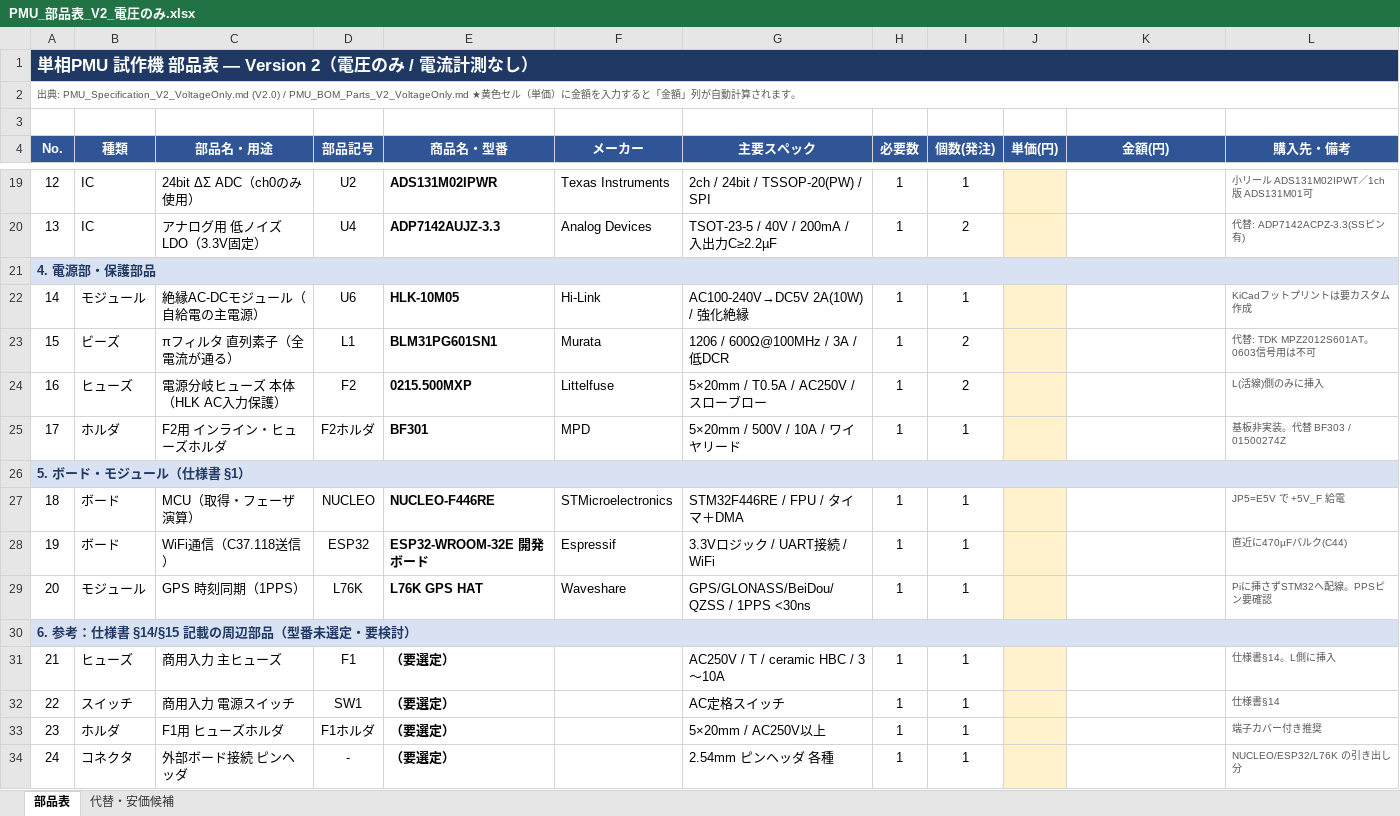
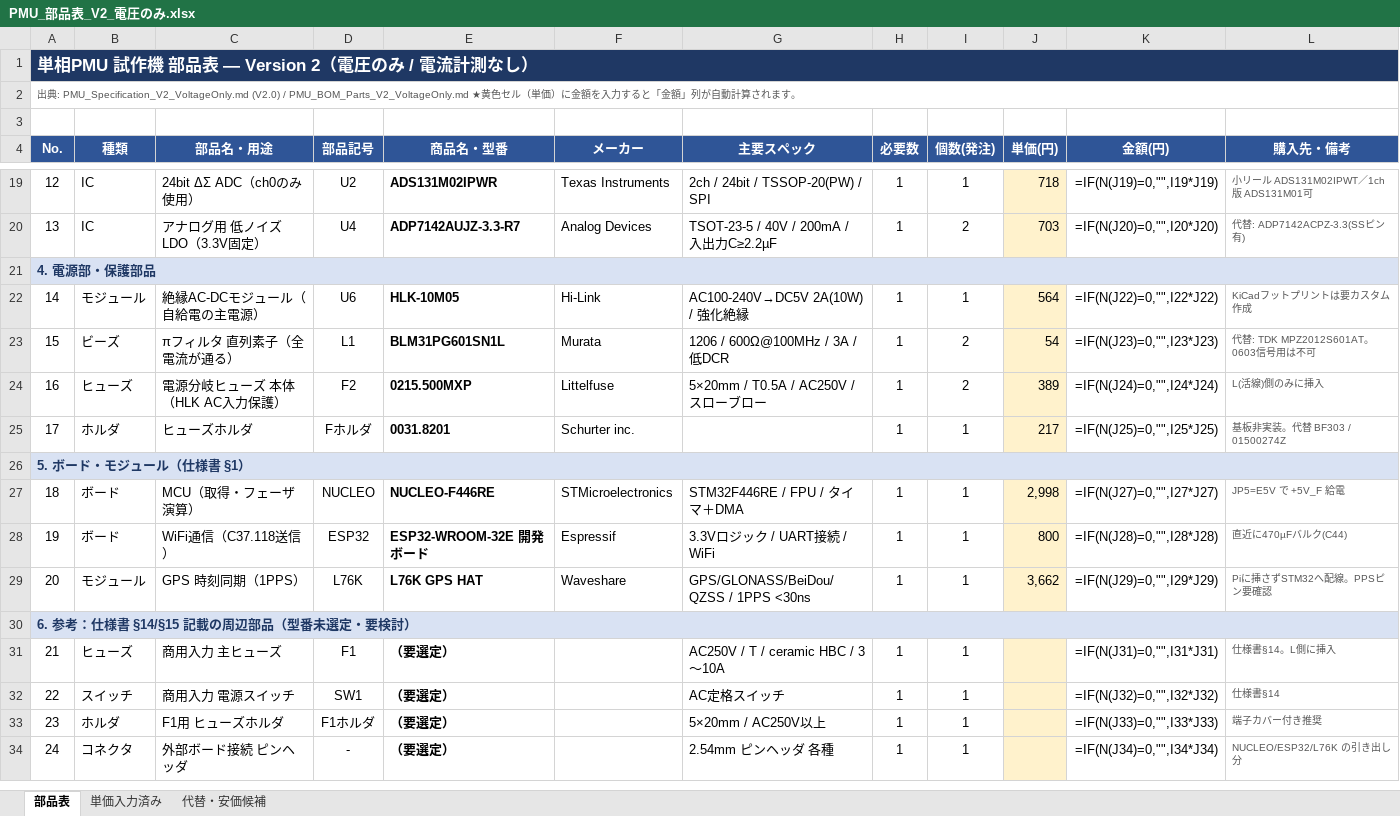
Before and after one commit to nap1212/PMU_STM32, an Excel workbook: PCB_STM/README/PMU_部品表_V2_電圧のみ.xlsx, sheet 部品表, drawn as a sheet; only a part is shown, gaps mark what is left out; values as stored, in another font and other column widths than the file's, no borders; formulas without a stored value are shown as written; the diff covers the shown part only; the diff names each change by its address in the sheet, - before the commit and + after, or states it on an @@ line.

```diff
--- a/PCB_STM/README/PMU_部品表_V2_電圧のみ.xlsx (sheet 部品表)
+++ b/PCB_STM/README/PMU_部品表_V2_電圧のみ.xlsx (sheet 部品表)
+sheet tab: 単価入力済み
-J19 (単価(円)): (empty)
+J19 (単価(円)): 718
-K19 (金額(円)): (empty)
+K19 (金額(円)): =IF(N(J19)=0,"",I19*J19)
-E20 (商品名・型番): ADP7142AUJZ-3.3
+E20 (商品名・型番): ADP7142AUJZ-3.3-R7
-J20 (単価(円)): (empty)
+J20 (単価(円)): 703
-K20 (金額(円)): (empty)
+K20 (金額(円)): =IF(N(J20)=0,"",I20*J20)
-B21:L21 fill: #D9E2F3
+B21:L21 fill: none
-J22 (単価(円)): (empty)
+J22 (単価(円)): 564
-K22 (金額(円)): (empty)
+K22 (金額(円)): =IF(N(J22)=0,"",I22*J22)
-E23 (商品名・型番): BLM31PG601SN1
+E23 (商品名・型番): BLM31PG601SN1L
-J23 (単価(円)): (empty)
+J23 (単価(円)): 54
-K23 (金額(円)): (empty)
+K23 (金額(円)): =IF(N(J23)=0,"",I23*J23)
-J24 (単価(円)): (empty)
+J24 (単価(円)): 389
-K24 (金額(円)): (empty)
+K24 (金額(円)): =IF(N(J24)=0,"",I24*J24)
-C25 (部品名・用途): F2用 インライン・ヒューズホルダ
+C25 (部品名・用途): ヒューズホルダ
-D25 (部品記号): F2ホルダ
+D25 (部品記号): Fホルダ
-E25 (商品名・型番): BF301
+E25 (商品名・型番): 0031.8201
-F25 (メーカー): MPD
+F25 (メーカー): Schurter inc.
-G25 (主要スペック): 5×20mm / 500V / 10A / ワイヤリード
+G25 (主要スペック): (empty)
-J25 (単価(円)): (empty)
+J25 (単価(円)): 217
-K25 (金額(円)): (empty)
+K25 (金額(円)): =IF(N(J25)=0,"",I25*J25)
-B26:L26 fill: #D9E2F3
+B26:L26 fill: none
-J27 (単価(円)): (empty)
+J27 (単価(円)): 2,998
-K27 (金額(円)): (empty)
+K27 (金額(円)): =IF(N(J27)=0,"",I27*J27)
-J28 (単価(円)): (empty)
+J28 (単価(円)): 800
-K28 (金額(円)): (empty)
+K28 (金額(円)): =IF(N(J28)=0,"",I28*J28)
-J29 (単価(円)): (empty)
+J29 (単価(円)): 3,662
-K29 (金額(円)): (empty)
+K29 (金額(円)): =IF(N(J29)=0,"",I29*J29)
-B30:L30 fill: #D9E2F3
+B30:L30 fill: none
-K31 (金額(円)): (empty)
+K31 (金額(円)): =IF(N(J31)=0,"",I31*J31)
-K32 (金額(円)): (empty)
+K32 (金額(円)): =IF(N(J32)=0,"",I32*J32)
-K33 (金額(円)): (empty)
+K33 (金額(円)): =IF(N(J33)=0,"",I33*J33)
-K34 (金額(円)): (empty)
+K34 (金額(円)): =IF(N(J34)=0,"",I34*J34)
```
Also changed, not shown: 32 edited cells and cell formats elsewhere in this sheet.
